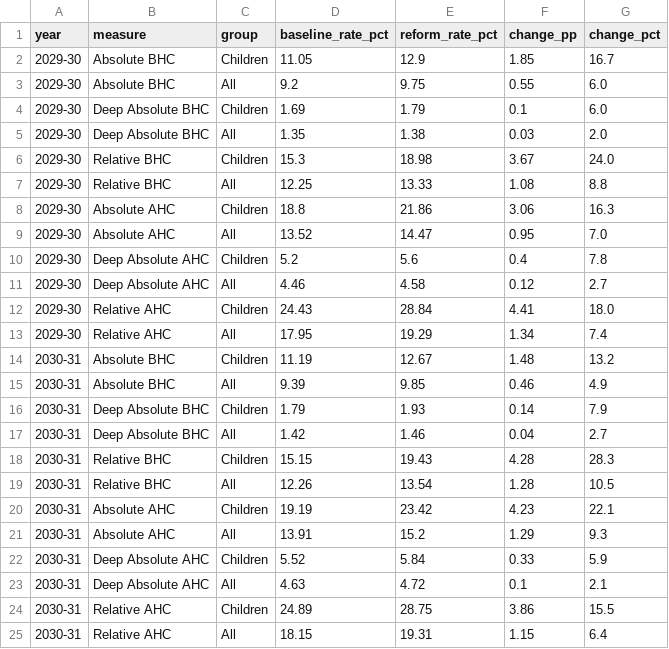
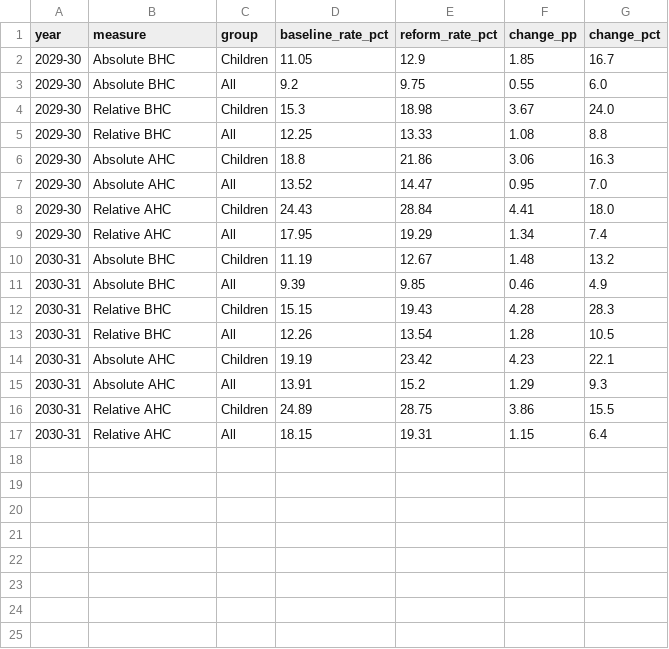
Before and after one commit to PolicyEngine/uk-two-child-limit-reintroduction, a CSV file: public/data/poverty.csv, drawn as a sheet.

```diff
--- a/public/data/poverty.csv
+++ b/public/data/poverty.csv
@@ -3,4 +3,2 @@ year,measure,group,baseline_rate_pct,reform_rate_pct,change_pp,change_pct
 2029-30,Absolute BHC,All,9.2,9.75,0.55,6.0
-2029-30,Deep Absolute BHC,Children,1.69,1.79,0.1,6.0
-2029-30,Deep Absolute BHC,All,1.35,1.38,0.03,2.0
 2029-30,Relative BHC,Children,15.3,18.98,3.67,24.0
@@ -9,4 +7,2 @@ year,measure,group,baseline_rate_pct,reform_rate_pct,change_pp,change_pct
 2029-30,Absolute AHC,All,13.52,14.47,0.95,7.0
-2029-30,Deep Absolute AHC,Children,5.2,5.6,0.4,7.8
-2029-30,Deep Absolute AHC,All,4.46,4.58,0.12,2.7
 2029-30,Relative AHC,Children,24.43,28.84,4.41,18.0
@@ -15,4 +11,2 @@ year,measure,group,baseline_rate_pct,reform_rate_pct,change_pp,change_pct
 2030-31,Absolute BHC,All,9.39,9.85,0.46,4.9
-2030-31,Deep Absolute BHC,Children,1.79,1.93,0.14,7.9
-2030-31,Deep Absolute BHC,All,1.42,1.46,0.04,2.7
 2030-31,Relative BHC,Children,15.15,19.43,4.28,28.3
@@ -21,4 +15,2 @@ year,measure,group,baseline_rate_pct,reform_rate_pct,change_pp,change_pct
 2030-31,Absolute AHC,All,13.91,15.2,1.29,9.3
-2030-31,Deep Absolute AHC,Children,5.52,5.84,0.33,5.9
-2030-31,Deep Absolute AHC,All,4.63,4.72,0.1,2.1
 2030-31,Relative AHC,Children,24.89,28.75,3.86,15.5
```
Also changed, not shown: 1 other file.
